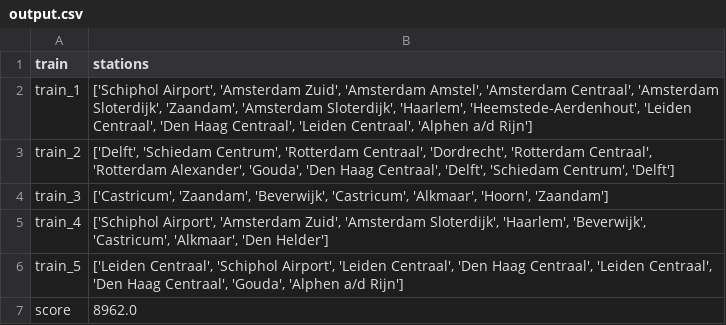
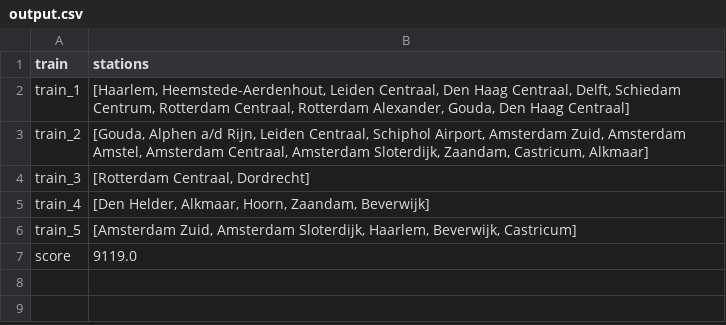
Before and after one commit to nadiavdleer/prograil, a CSV file: output.csv, drawn as a sheet.

Commit message:
output fixed

```diff
--- a/output.csv
+++ b/output.csv
@@ -1,7 +1,7 @@
 train,stations
-train_1,"['Schiphol Airport', 'Amsterdam Zuid', 'Amsterdam Amstel', 'Amsterdam Centraal', 'Amsterdam Sloterdijk', 'Zaandam', 'Amsterdam Sloterdijk', 'Haarlem', 'Heemstede-Aerdenhout', 'Leiden Centraal', 'Den Haag Centraal', 'Leiden Centraal', 'Alphen a/d Rijn']"
-train_2,"['Delft', 'Schiedam Centrum', 'Rotterdam Centraal', 'Dordrecht', 'Rotterdam Centraal', 'Rotterdam Alexander', 'Gouda', 'Den Haag Centraal', 'Delft', 'Schiedam Centrum', 'Delft']"
-train_3,"['Castricum', 'Zaandam', 'Beverwijk', 'Castricum', 'Alkmaar', 'Hoorn', 'Zaandam']"
-train_4,"['Schiphol Airport', 'Amsterdam Zuid', 'Amsterdam Sloterdijk', 'Haarlem', 'Beverwijk', 'Castricum', 'Alkmaar', 'Den Helder']"
-train_5,"['Leiden Centraal', 'Schiphol Airport', 'Leiden Centraal', 'Den Haag Centraal', 'Leiden Centraal', 'Den Haag Centraal', 'Gouda', 'Alphen a/d Rijn']"
-score,8962.0
+train_1,"[Haarlem, Heemstede-Aerdenhout, Leiden Centraal, Den Haag Centraal, Delft, Schiedam Centrum, Rotterdam Centraal, Rotterdam Alexander, Gouda, Den Haag Centraal]"
+train_2,"[Gouda, Alphen a/d Rijn, Leiden Centraal, Schiphol Airport, Amsterdam Zuid, Amsterdam Amstel, Amsterdam Centraal, Amsterdam Sloterdijk, Zaandam, Castricum, Alkmaar]"
+train_3,"[Rotterdam Centraal, Dordrecht]"
+train_4,"[Den Helder, Alkmaar, Hoorn, Zaandam, Beverwijk]"
+train_5,"[Amsterdam Zuid, Amsterdam Sloterdijk, Haarlem, Beverwijk, Castricum]"
+score,9119.0
```
Also changed, not shown: 3 other files.
